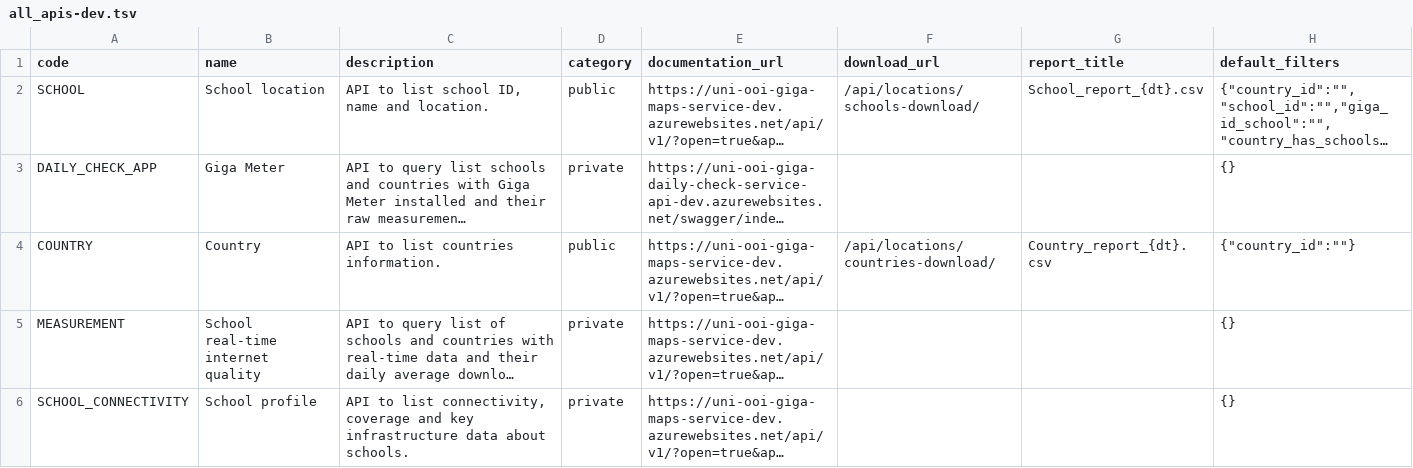
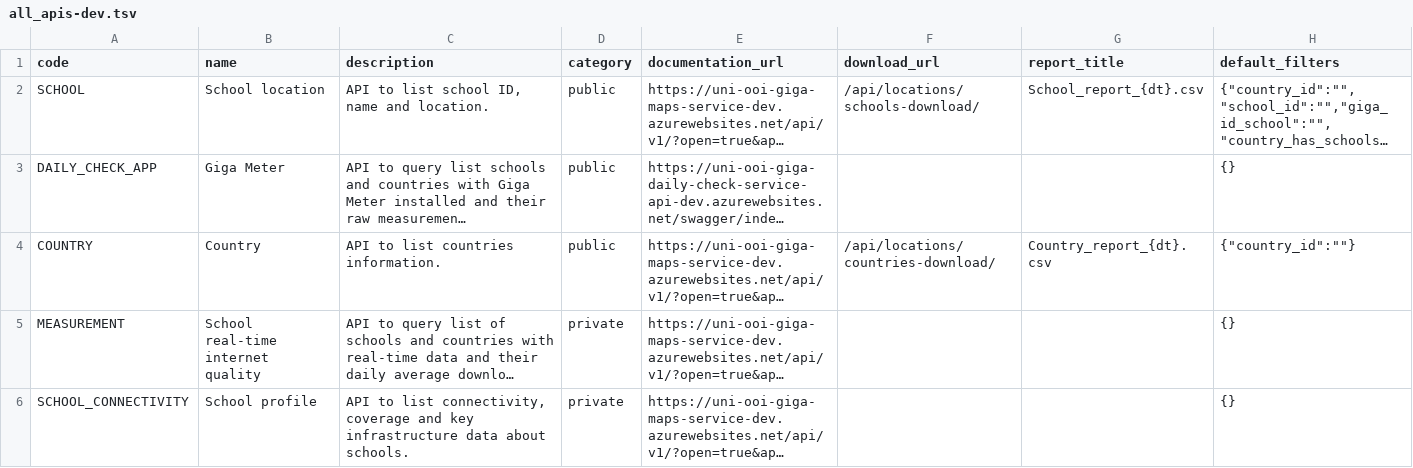
Before and after one commit to unicef/giga-maps-backend, a TSV file: proco/core/resources/all_apis-dev.tsv, drawn as a sheet; long unchanged cells end in …; the diff names each change by its address in the sheet, - before the commit and + after, or states it on an @@ line.

Commit message:
Changes API type from Private to Public for Giga Meter

```diff
--- a/proco/core/resources/all_apis-dev.tsv
+++ b/proco/core/resources/all_apis-dev.tsv
-D3 (category): private
+D3 (category): public
```
Also changed, not shown: proco/core/resources/all_apis-prod.tsv, proco/core/resources/all_apis-stg.tsv, 7 other files.
